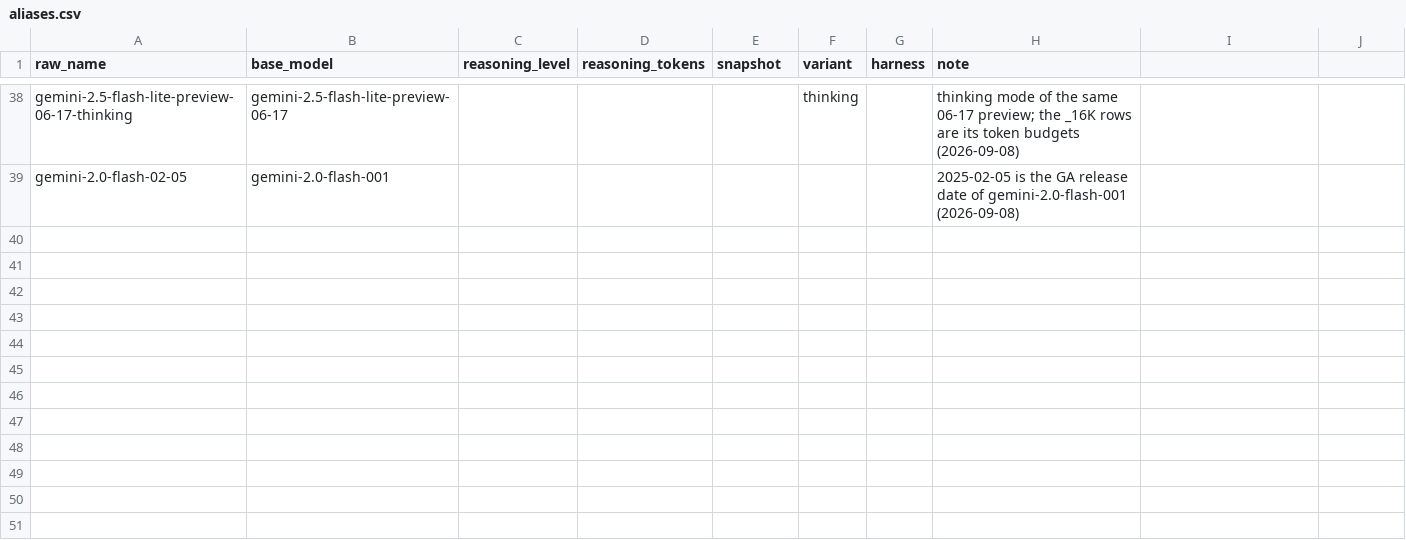
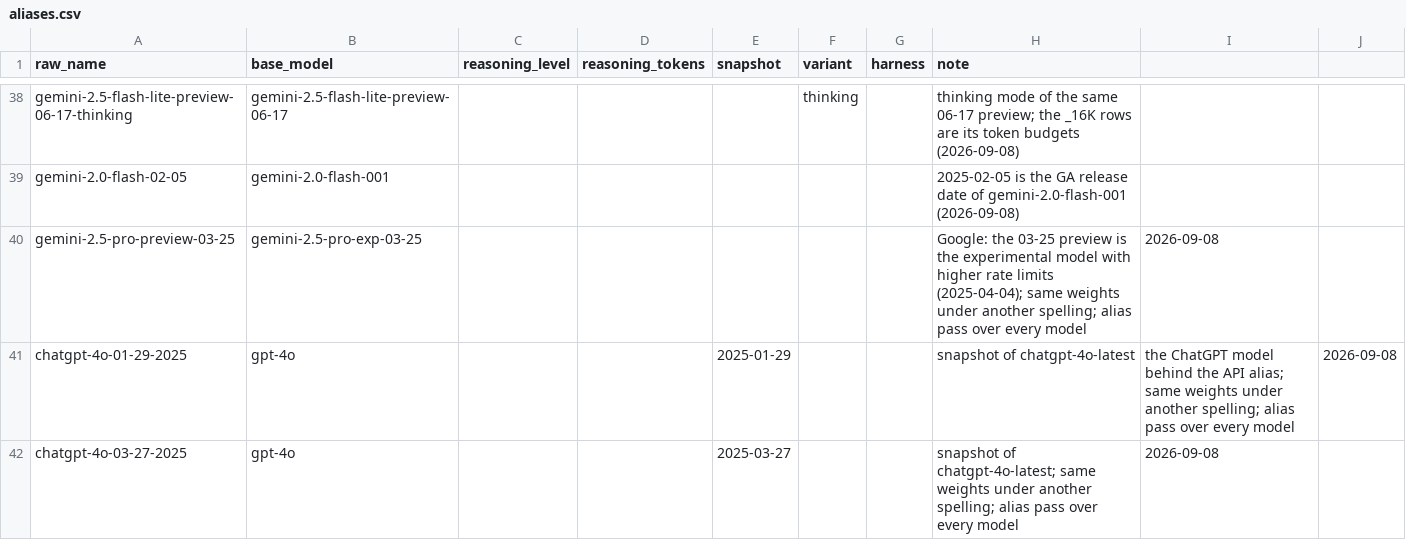
Before and after one commit to General-Purpose-AI-Policy-Lab/benchmark-data-pipeline, a CSV file: 0_input/feed/epoch/aliases.csv, drawn as a sheet; only a part is shown, gaps mark what is left out; the diff names each change by its address in the sheet, - before the commit and + after, or states it on an @@ line.

```diff
--- a/0_input/feed/epoch/aliases.csv
+++ b/0_input/feed/epoch/aliases.csv
+row 40: gemini-2.5-pro-preview-03-25 | gemini-2.5-pro-exp-03-25 |  |  |  |  |  | Google: the 03-25 preview is the experimental model with higher rate limits (2025-04-04); same weights under another spelling; alias pass over every model | 2026-09-08
+row 41: chatgpt-4o-01-29-2025 | gpt-4o |  |  | 2025-01-29 |  |  | snapshot of chatgpt-4o-latest | the ChatGPT model behind the API alias; same weights under another spelling; alias pass over every model | 2026-09-08
+row 42: chatgpt-4o-03-27-2025 | gpt-4o |  |  | 2025-03-27 |  |  | snapshot of chatgpt-4o-latest; same weights under another spelling; alias pass over every model | 2026-09-08
```
Also changed, not shown: 0_input/feed/kaggle/aliases.csv, 2_database/models.csv, 12 other files.
